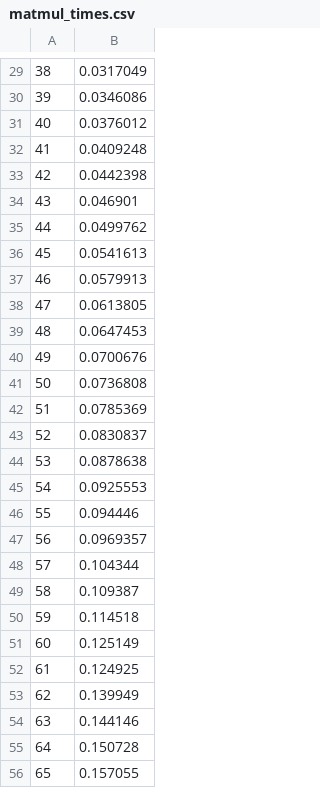
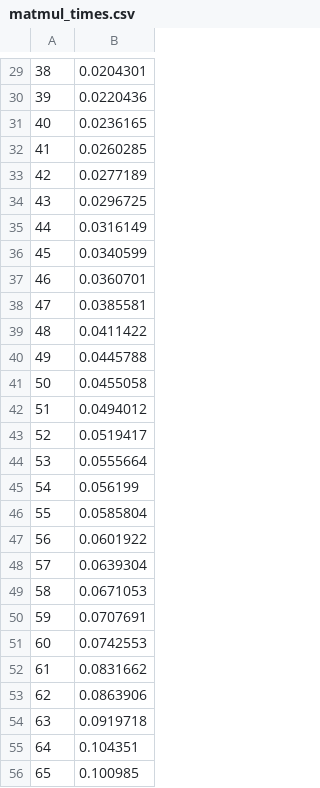
Before and after one commit to leonardo-ongaro/numerical_methods_quantum, a CSV file: sheet03/matmul_times.csv, drawn as a sheet; only a part is shown, gaps mark what is left out; the diff covers the shown part only.

```diff
--- a/sheet03/matmul_times.csv
+++ b/sheet03/matmul_times.csv
@@ -29,28 +29,28 @@
-38,0.0317049
-39,0.0346086
-40,0.0376012
-41,0.0409248
-42,0.0442398
-43,0.046901
-44,0.0499762
-45,0.0541613
-46,0.0579913
-47,0.0613805
-48,0.0647453
-49,0.0700676
-50,0.0736808
-51,0.0785369
-52,0.0830837
-53,0.0878638
-54,0.0925553
-55,0.094446
-56,0.0969357
-57,0.104344
-58,0.109387
-59,0.114518
-60,0.125149
-61,0.124925
-62,0.139949
-63,0.144146
-64,0.150728
-65,0.157055
+38,0.0204301
+39,0.0220436
+40,0.0236165
+41,0.0260285
+42,0.0277189
+43,0.0296725
+44,0.0316149
+45,0.0340599
+46,0.0360701
+47,0.0385581
+48,0.0411422
+49,0.0445788
+50,0.0455058
+51,0.0494012
+52,0.0519417
+53,0.0555664
+54,0.056199
+55,0.0585804
+56,0.0601922
+57,0.0639304
+58,0.0671053
+59,0.0707691
+60,0.0742553
+61,0.0831662
+62,0.0863906
+63,0.0919718
+64,0.104351
+65,0.100985
```
Also changed, not shown: 82 edited cells elsewhere in this file, 4 other files.
